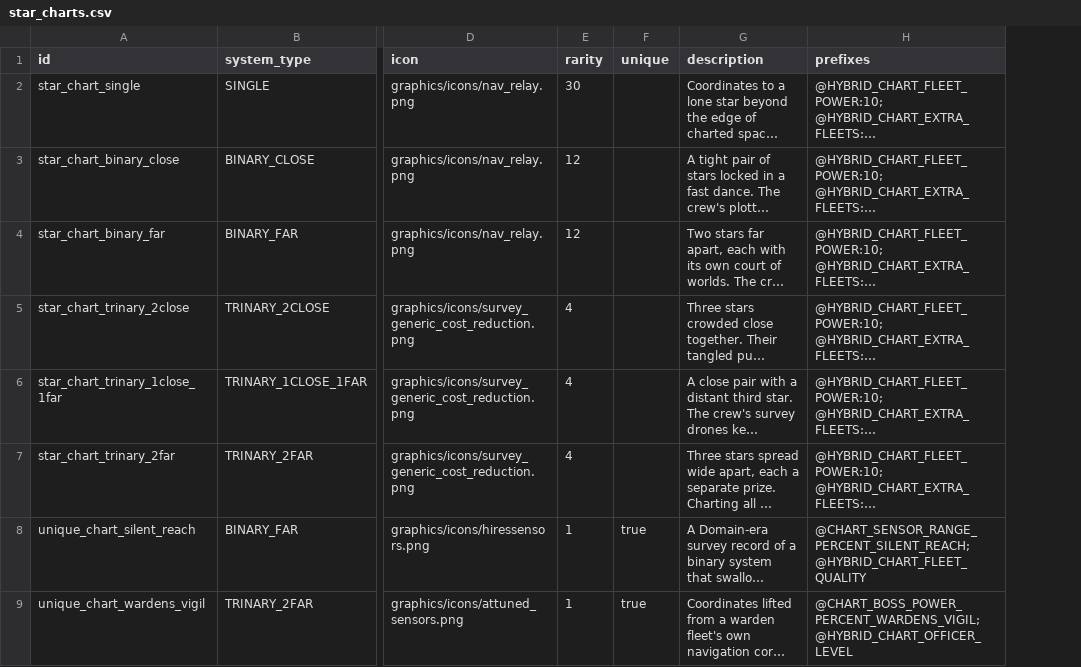
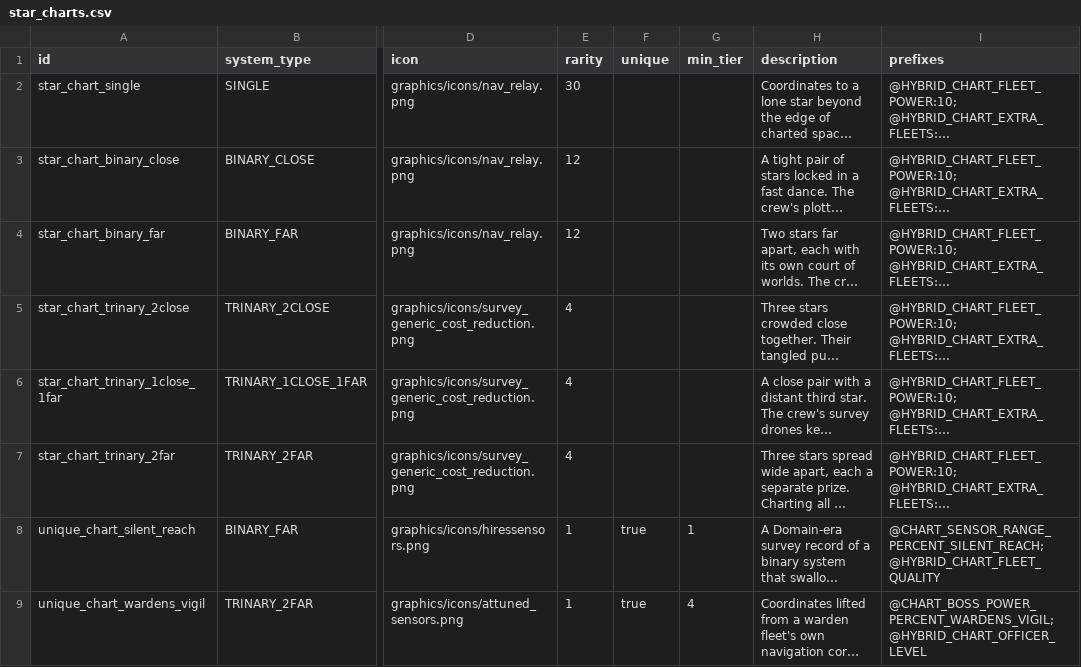
Before and after one commit to ExiledPortals/ExiledSector, a CSV file: data/config/exiledSector/star_charts.csv, drawn as a sheet; only a part is shown, gaps mark what is left out; long unchanged cells end in …; the diff names each change by its address in the sheet, - before the commit and + after, or states it on an @@ line.

```diff
--- a/data/config/exiledSector/star_charts.csv
+++ b/data/config/exiledSector/star_charts.csv
+column G (min_tier), rows 8-9: 1 | 4
```
Also changed, not shown: 31 other files.
